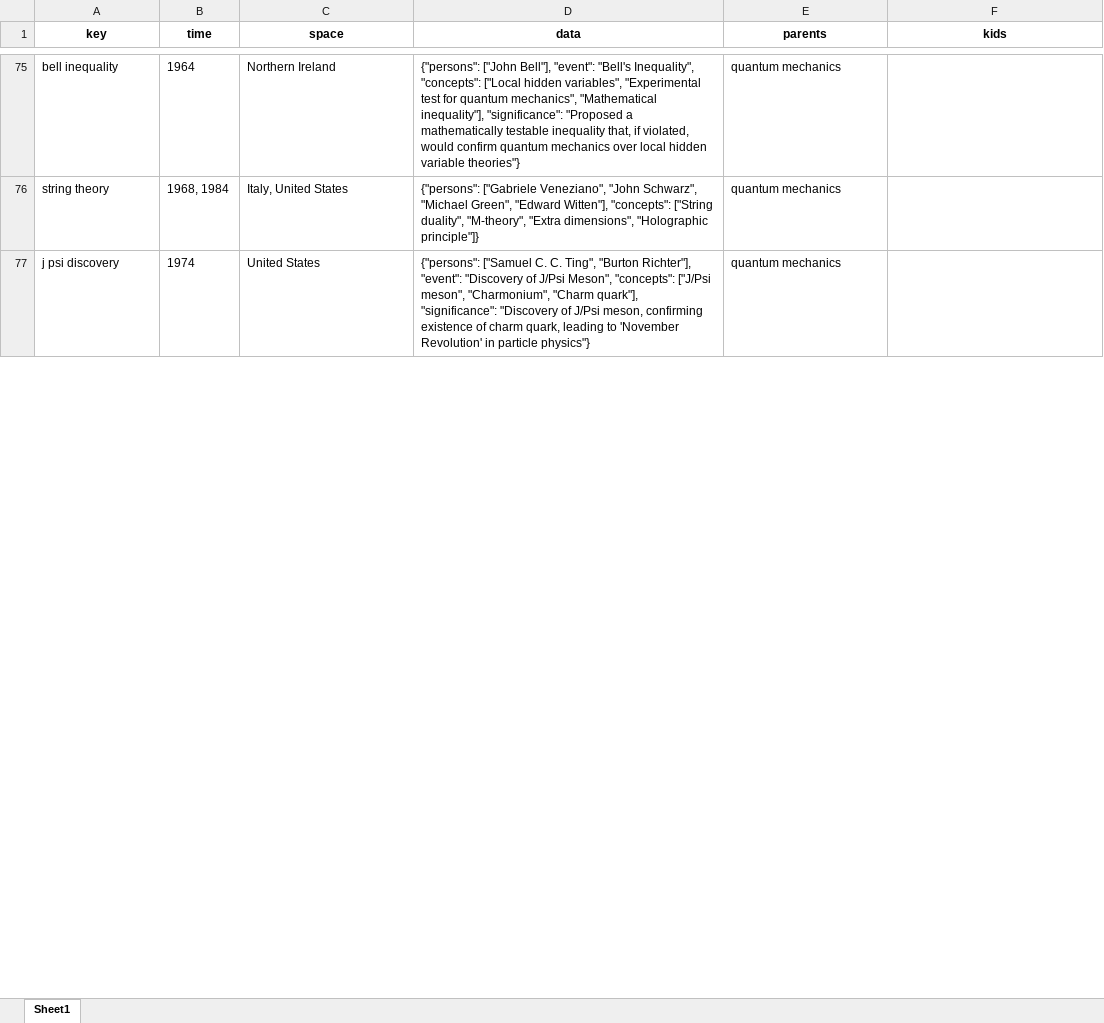
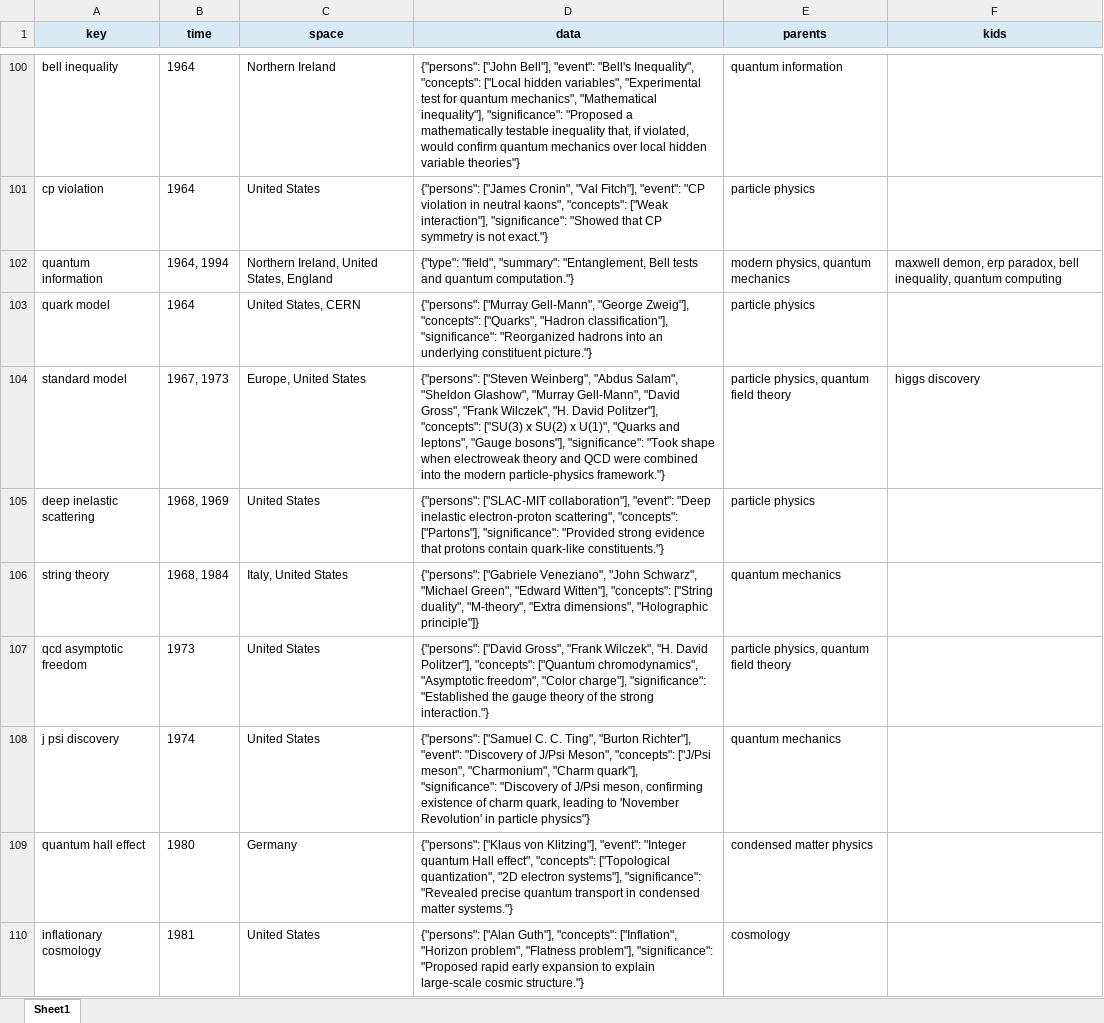
Before and after one commit to Algo2147483647/math_physics, an Excel workbook: history/physics.xlsx, sheet Sheet1, drawn as a sheet; only a part is shown, gaps mark what is left out; values as stored, in another font and other column widths than the file's, no borders; addresses are those after the commit; the diff covers the shown part only; the diff names each change by its address in the sheet, - before the commit and + after, or states it on an @@ line.

Commit message:
physics

```diff
--- a/history/physics.xlsx (sheet Sheet1)
+++ b/history/physics.xlsx (sheet Sheet1)
-A1:F1 fill: none
+A1:F1 fill: #D9EAF7
-E100 (parents): quantum mechanics
+E100 (parents): quantum information
+row 101: cp violation | 1964 | United States | {"persons": ["James Cronin", "Val Fitch"], "event": "CP violation in neutral kaons", "concepts": ["Weak interaction"], "significance": "Showed that CP symmetry is not exact."} | particle physics
+row 102: quantum information | 1964, 1994 | Northern Ireland, United States, England | {"type": "field", "summary": "Entanglement, Bell tests and quantum computation."} | modern physics, quantum mechanics | maxwell demon, erp paradox, bell inequality, quantum computing
+row 103: quark model | 1964 | United States, CERN | {"persons": ["Murray Gell-Mann", "George Zweig"], "concepts": ["Quarks", "Hadron classification"], "significance": "Reorganized hadrons into an underlying constituent picture."} | particle physics
+row 104: standard model | 1967, 1973 | Europe, United States | {"persons": ["Steven Weinberg", "Abdus Salam", "Sheldon Glashow", "Murray Gell-Mann", "David Gross", "Frank Wilczek", "H. David Politzer"], "concepts": ["SU(3) x SU(2) x U(1)", "Quarks and leptons", "Gauge bosons"], "significance": "Took shape when electroweak theory and QCD were combined into the modern particle-physics framework."} | particle physics, quantum field theory | higgs discovery
+row 105: deep inelastic scattering | 1968, 1969 | United States | {"persons": ["SLAC-MIT collaboration"], "event": "Deep inelastic electron-proton scattering", "concepts": ["Partons"], "significance": "Provided strong evidence that protons contain quark-like constituents."} | particle physics
+row 107: qcd asymptotic freedom | 1973 | United States | {"persons": ["David Gross", "Frank Wilczek", "H. David Politzer"], "concepts": ["Quantum chromodynamics", "Asymptotic freedom", "Color charge"], "significance": "Established the gauge theory of the strong interaction."} | particle physics, quantum field theory
+row 109: quantum hall effect | 1980 | Germany | {"persons": ["Klaus von Klitzing"], "event": "Integer quantum Hall effect", "concepts": ["Topological quantization", "2D electron systems"], "significance": "Revealed precise quantum transport in condensed matter systems."} | condensed matter physics
+row 110: inflationary cosmology | 1981 | United States | {"persons": ["Alan Guth"], "concepts": ["Inflation", "Horizon problem", "Flatness problem"], "significance": "Proposed rapid early expansion to explain large-scale cosmic structure."} | cosmology
```
Also changed, not shown: 39 added rows, 14 removed rows, 7 moved rows and 37 edited cells elsewhere in this sheet, 2 other files.
